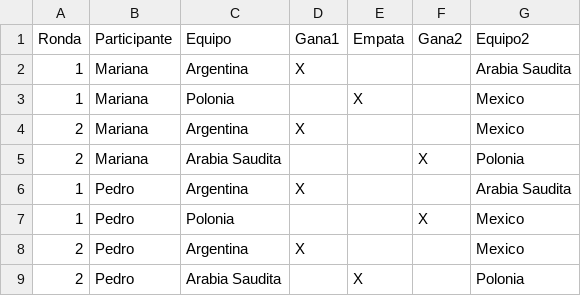
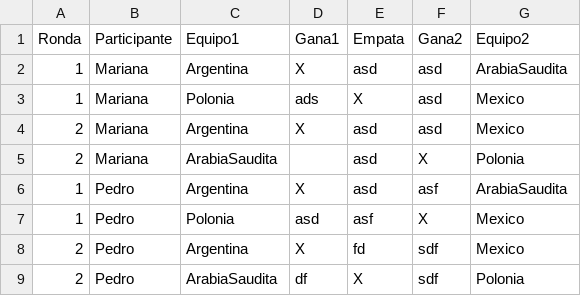
Before and after one commit to FernandoGutarra/TP_INTEGRADOR, a CSV file: target/classes/pronosticos.csv, drawn as a sheet.

```diff
--- a/target/classes/pronosticos.csv
+++ b/target/classes/pronosticos.csv
@@ -1,9 +1,9 @@
-Ronda;Participante;Equipo;Gana1;Empata;Gana2;Equipo2
-1;Mariana;Argentina;X;;;Arabia Saudita
-1;Mariana;Polonia;;X;;Mexico
-2;Mariana;Argentina;X;;;Mexico
-2;Mariana;Arabia Saudita;;;X;Polonia
-1;Pedro;Argentina;X;;;Arabia Saudita
-1;Pedro;Polonia;;;X;Mexico
-2;Pedro;Argentina;X;;;Mexico
-2;Pedro;Arabia Saudita;;X;;Polonia
+Ronda;Participante;Equipo1;Gana1;Empata;Gana2;Equipo2
+1;Mariana;Argentina;X;asd;asd;ArabiaSaudita
+1;Mariana;Polonia;ads;X;asd;Mexico
+2;Mariana;Argentina;X;asd;asd;Mexico
+2;Mariana;ArabiaSaudita;;asd;X;Polonia
+1;Pedro;Argentina;X;asd;asf;ArabiaSaudita
+1;Pedro;Polonia;asd;asf;X;Mexico
+2;Pedro;Argentina;X;fd;sdf;Mexico
+2;Pedro;ArabiaSaudita;df;X;sdf;Polonia
```
Also changed, not shown: src/main/resources/pronosticos.csv, 17 other files.
